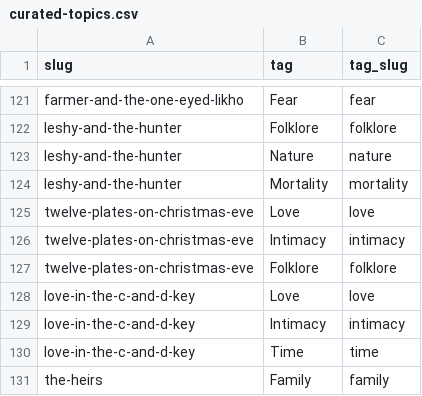
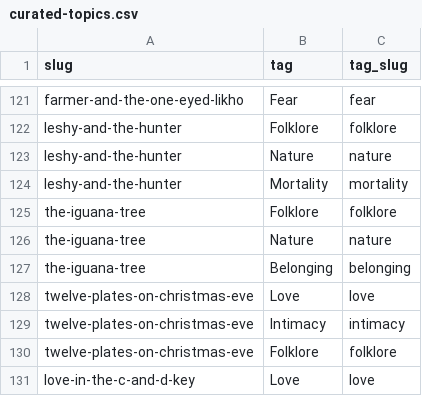
Before and after one commit to akonkia/a-spiral-under-poetry-maya-oakes, a CSV file: curated-topics.csv, drawn as a sheet; only a part is shown, gaps mark what is left out; the shorter side is filled out with more unchanged rows.

```diff
--- a/curated-topics.csv
+++ b/curated-topics.csv
@@ -124,2 +124,5 @@ leshy-and-the-hunter,Nature,nature
 leshy-and-the-hunter,Mortality,mortality
+the-iguana-tree,Folklore,folklore
+the-iguana-tree,Nature,nature
+the-iguana-tree,Belonging,belonging
 twelve-plates-on-christmas-eve,Love,love
```
Also changed, not shown: chapter-map.csv, poems.csv, 24 other files.
